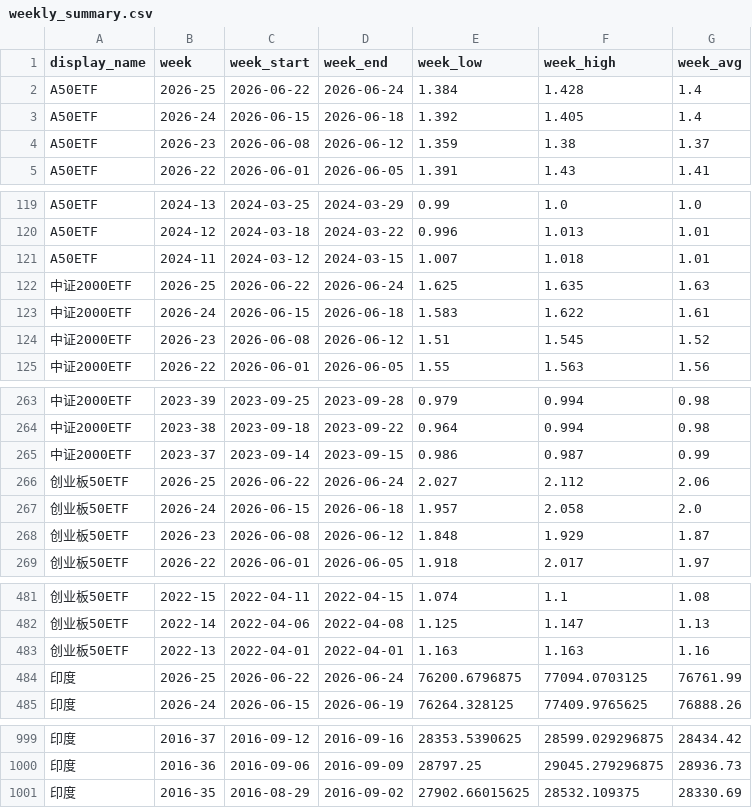
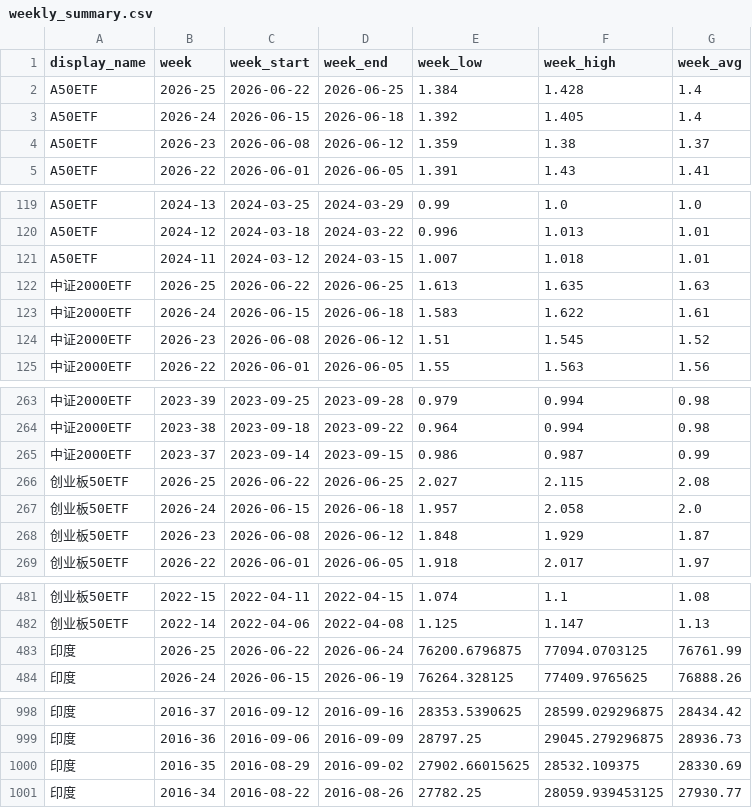
Before and after one commit to cc1024/market-data, a CSV file: data/weekly_summary.csv, drawn as a sheet; only a part is shown, gaps mark what is left out.

```diff
--- a/data/weekly_summary.csv
+++ b/data/weekly_summary.csv
@@ -1,3 +1,3 @@
 display_name,week,week_start,week_end,week_low,week_high,week_avg
-A50ETF,2026-25,2026-06-22,2026-06-24,1.384,1.428,1.4
+A50ETF,2026-25,2026-06-22,2026-06-25,1.384,1.428,1.4
 A50ETF,2026-24,2026-06-15,2026-06-18,1.392,1.405,1.4
@@ -121,3 +121,3 @@ A50ETF,2024-12,2024-03-18,2024-03-22,0.996,1.013,1.01
 A50ETF,2024-11,2024-03-12,2024-03-15,1.007,1.018,1.01
-中证2000ETF,2026-25,2026-06-22,2026-06-24,1.625,1.635,1.63
+中证2000ETF,2026-25,2026-06-22,2026-06-25,1.613,1.635,1.63
 中证2000ETF,2026-24,2026-06-15,2026-06-18,1.583,1.622,1.61
@@ -265,3 +265,3 @@ A50ETF,2024-11,2024-03-12,2024-03-15,1.007,1.018,1.01
 中证2000ETF,2023-37,2023-09-14,2023-09-15,0.986,0.987,0.99
-创业板50ETF,2026-25,2026-06-22,2026-06-24,2.027,2.112,2.06
+创业板50ETF,2026-25,2026-06-22,2026-06-25,2.027,2.115,2.08
 创业板50ETF,2026-24,2026-06-15,2026-06-18,1.957,2.058,2.0
@@ -482,3 +482,2 @@ A50ETF,2024-11,2024-03-12,2024-03-15,1.007,1.018,1.01
 创业板50ETF,2022-14,2022-04-06,2022-04-08,1.125,1.147,1.13
-创业板50ETF,2022-13,2022-04-01,2022-04-01,1.163,1.163,1.16
 印度,2026-25,2026-06-22,2026-06-24,76200.6796875,77094.0703125,76761.99
@@ -1001 +1000,2 @@ A50ETF,2024-11,2024-03-12,2024-03-15,1.007,1.018,1.01
 印度,2016-35,2016-08-29,2016-09-02,27902.66015625,28532.109375,28330.69
+印度,2016-34,2016-08-22,2016-08-26,27782.25,28059.939453125,27930.77
```
Also changed, not shown: data/latest_prices.csv, data/latest_prices_display.csv, 10 other files.
